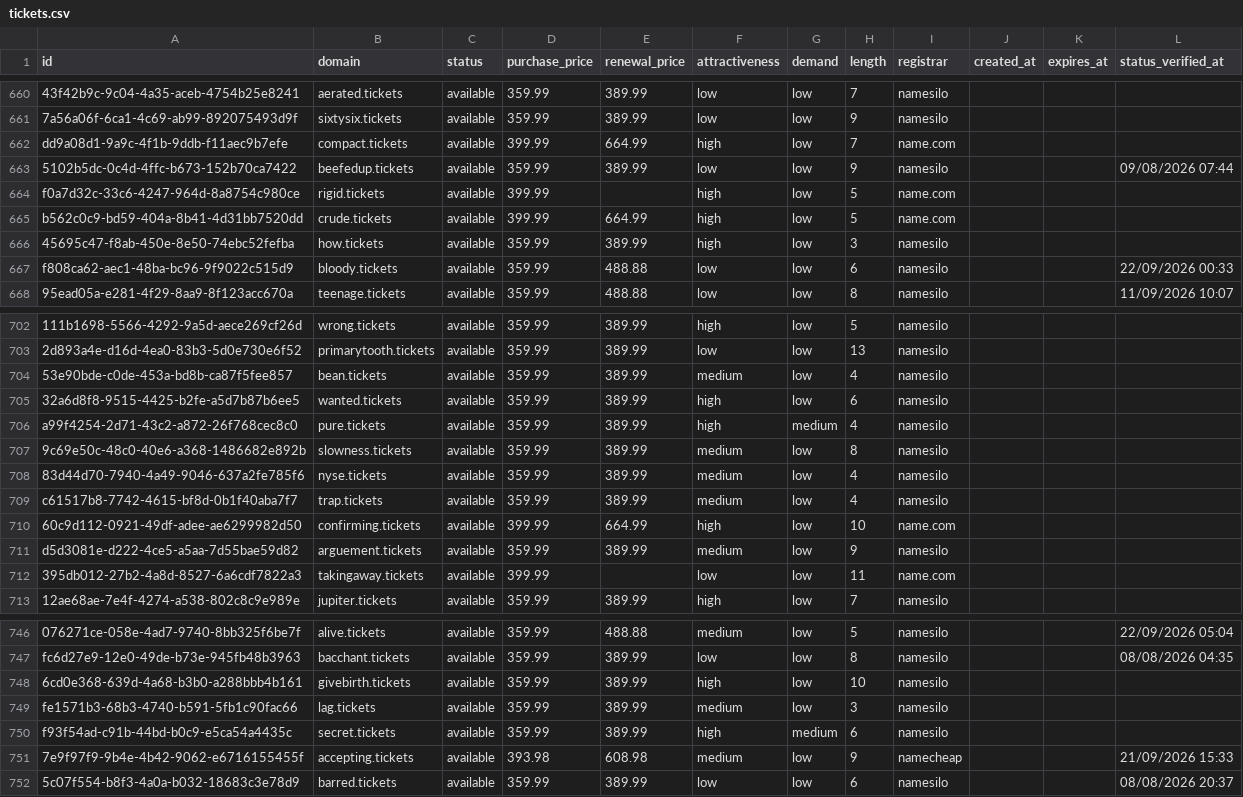
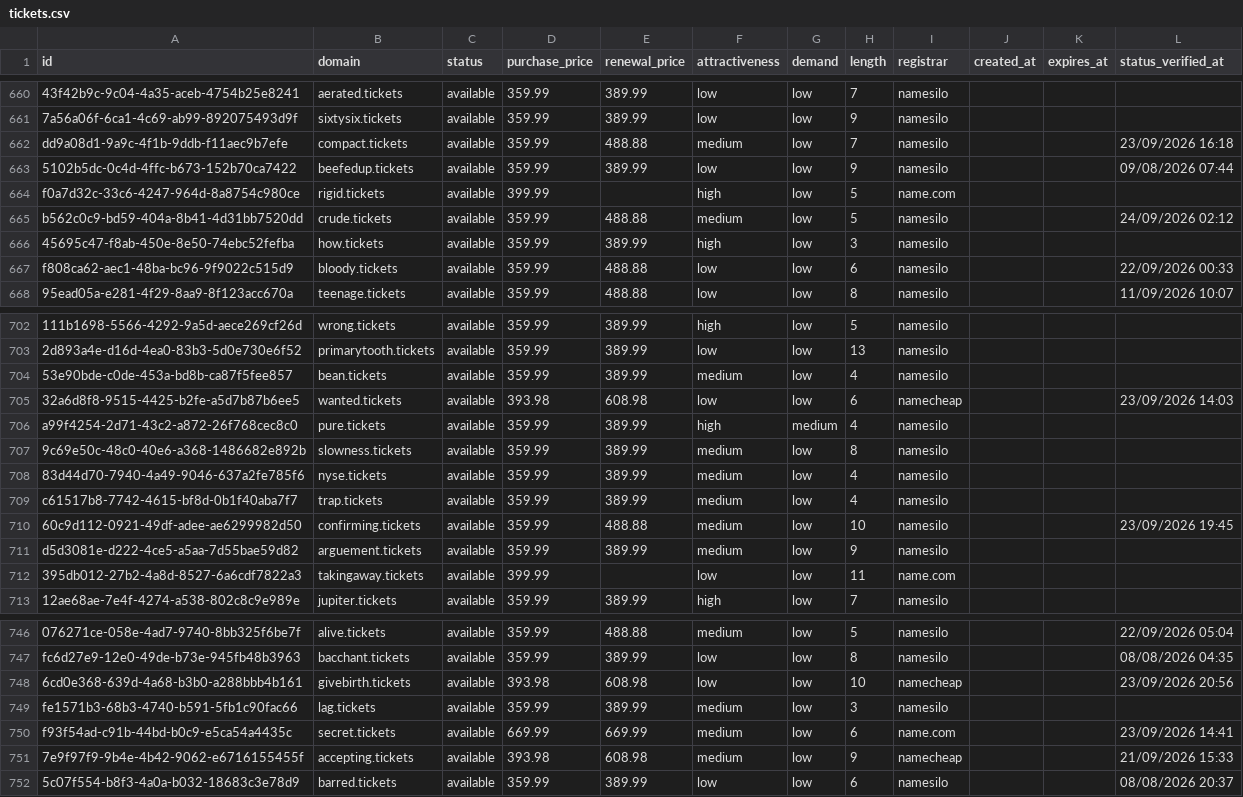
Before and after one commit to UniqueDomains/tickets-oneword-domains, a CSV file: tickets.csv, drawn as a sheet; only a part is shown, gaps mark what is left out; the diff covers the shown part only; the diff names each change by its address in the sheet, - before the commit and + after, or states it on an @@ line.

Commit message:
Domains update

```diff
--- a/tickets.csv
+++ b/tickets.csv
-D662 (purchase_price): 399.99
+D662 (purchase_price): 359.99
-E662 (renewal_price): 664.99
+E662 (renewal_price): 488.88
-F662 (attractiveness): high
+F662 (attractiveness): medium
-I662 (registrar): name.com
+I662 (registrar): namesilo
-L662 (status_verified_at): (empty)
+L662 (status_verified_at): 23/09/2026 16:18
-D665 (purchase_price): 399.99
+D665 (purchase_price): 359.99
-E665 (renewal_price): 664.99
+E665 (renewal_price): 488.88
-F665 (attractiveness): high
+F665 (attractiveness): medium
-I665 (registrar): name.com
+I665 (registrar): namesilo
-L665 (status_verified_at): (empty)
+L665 (status_verified_at): 24/09/2026 02:12
-D705 (purchase_price): 359.99
+D705 (purchase_price): 393.98
-E705 (renewal_price): 389.99
+E705 (renewal_price): 608.98
-F705 (attractiveness): high
+F705 (attractiveness): low
-I705 (registrar): namesilo
+I705 (registrar): namecheap
-L705 (status_verified_at): (empty)
+L705 (status_verified_at): 23/09/2026 14:03
-D710 (purchase_price): 399.99
+D710 (purchase_price): 359.99
-E710 (renewal_price): 664.99
+E710 (renewal_price): 488.88
-F710 (attractiveness): high
+F710 (attractiveness): medium
-I710 (registrar): name.com
+I710 (registrar): namesilo
-L710 (status_verified_at): (empty)
+L710 (status_verified_at): 23/09/2026 19:45
-D748 (purchase_price): 359.99
+D748 (purchase_price): 393.98
-E748 (renewal_price): 389.99
+E748 (renewal_price): 608.98
-F748 (attractiveness): high
+F748 (attractiveness): low
-I748 (registrar): namesilo
+I748 (registrar): namecheap
-L748 (status_verified_at): (empty)
+L748 (status_verified_at): 23/09/2026 20:56
-D750 (purchase_price): 359.99
+D750 (purchase_price): 669.99
-E750 (renewal_price): 389.99
+E750 (renewal_price): 669.99
-F750 (attractiveness): high
+F750 (attractiveness): medium
-G750 (demand): medium
+G750 (demand): low
-I750 (registrar): namesilo
+I750 (registrar): name.com
-L750 (status_verified_at): (empty)
+L750 (status_verified_at): 23/09/2026 14:41
```
Also changed, not shown: 118 edited cells elsewhere in this file, 4 other files.
